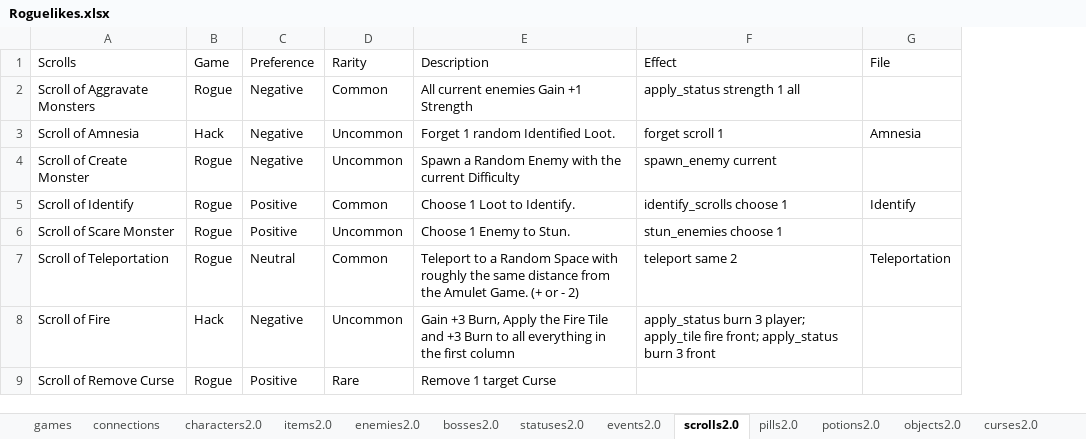
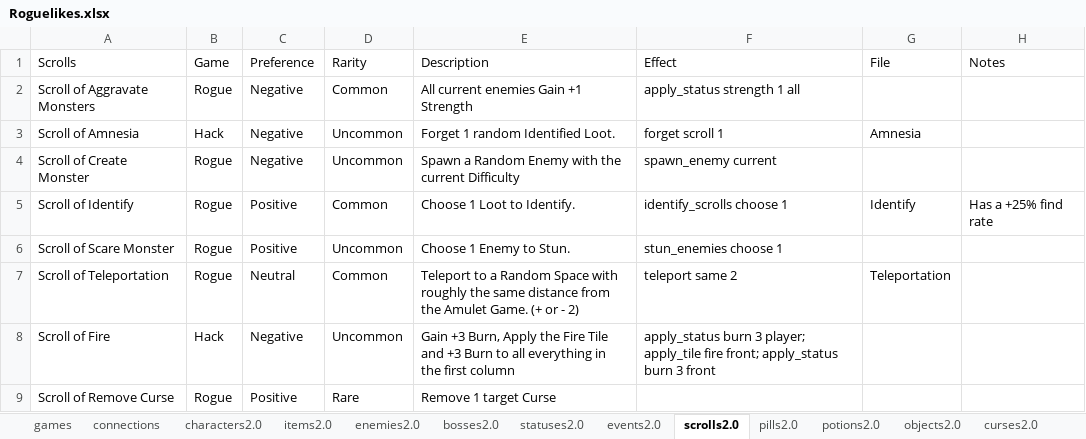
Before and after one commit to batsling/Roguelike-like, an Excel workbook: tools/Roguelikes.xlsx, sheet scrolls2.0, drawn as a sheet; values as stored, in another font and other column widths than the file's, no borders; table styles not drawn; the diff names each change by its address in the sheet, - before the commit and + after, or states it on an @@ line.

Commit message:
Add files via upload

```diff
--- a/tools/Roguelikes.xlsx (sheet scrolls2.0)
+++ b/tools/Roguelikes.xlsx (sheet scrolls2.0)
+column H (Notes), row 5: Has a +25% find rate
```
